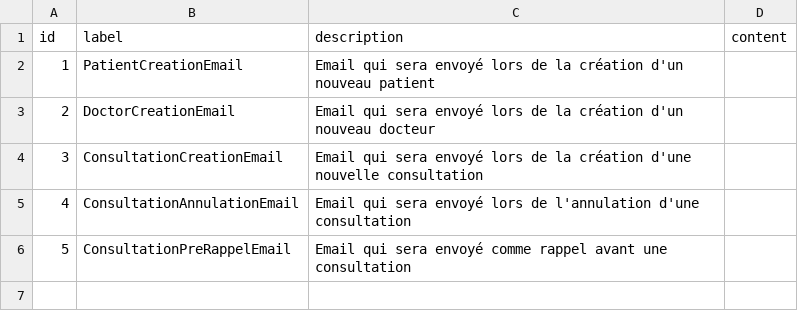
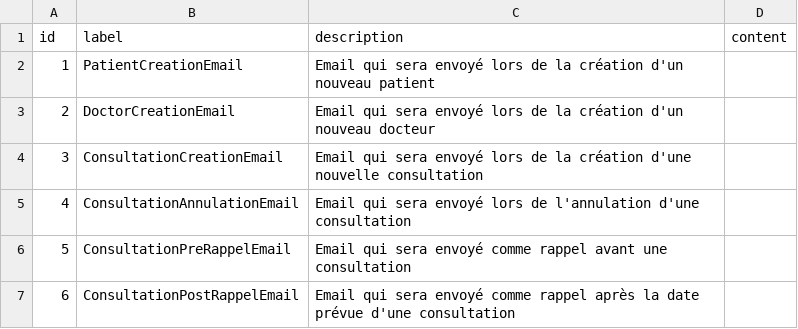
Before and after one commit to achraftalbi/windoctor, a CSV file: src/main/resources/config/liquibase/windoctor-sampledata/mailtypes.csv, drawn as a sheet.

```diff
--- a/src/main/resources/config/liquibase/windoctor-sampledata/mailtypes.csv
+++ b/src/main/resources/config/liquibase/windoctor-sampledata/mailtypes.csv
@@ -6 +6,2 @@ id;label;description;content
 5;"ConsultationPreRappelEmail";"Email qui sera envoyé comme rappel avant une consultation";
+6;"ConsultationPostRappelEmail";"Email qui sera envoyé comme rappel après la date prévue d'une consultation";
```
Also changed, not shown: 10 other files.
